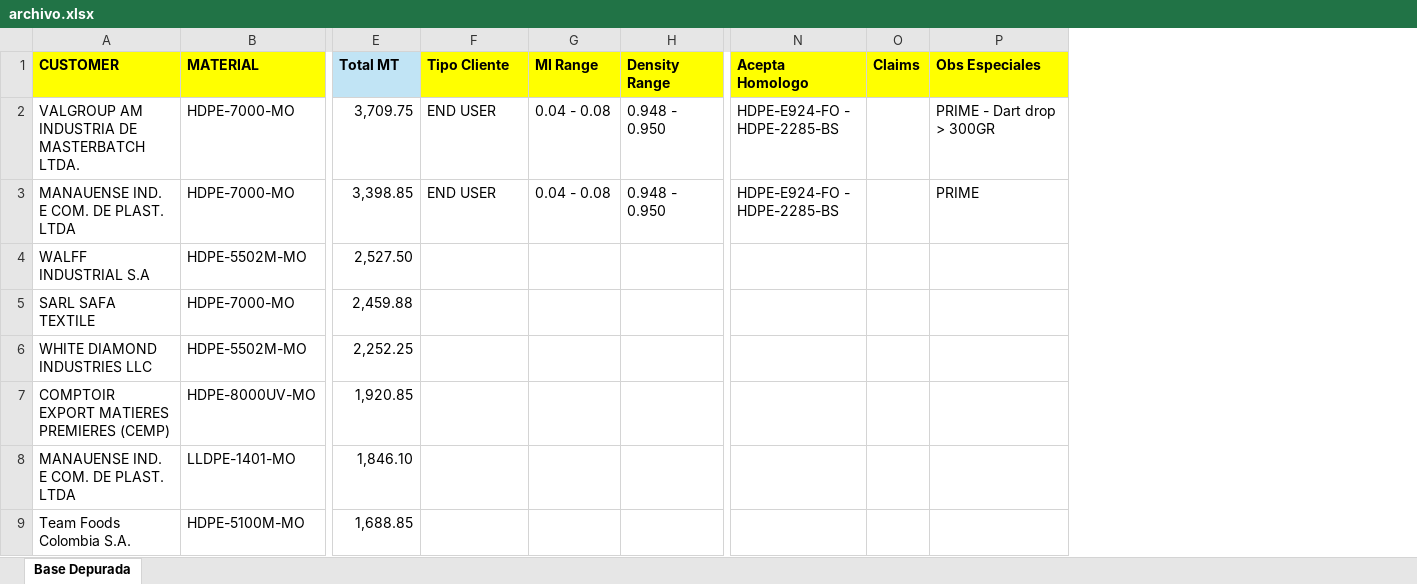
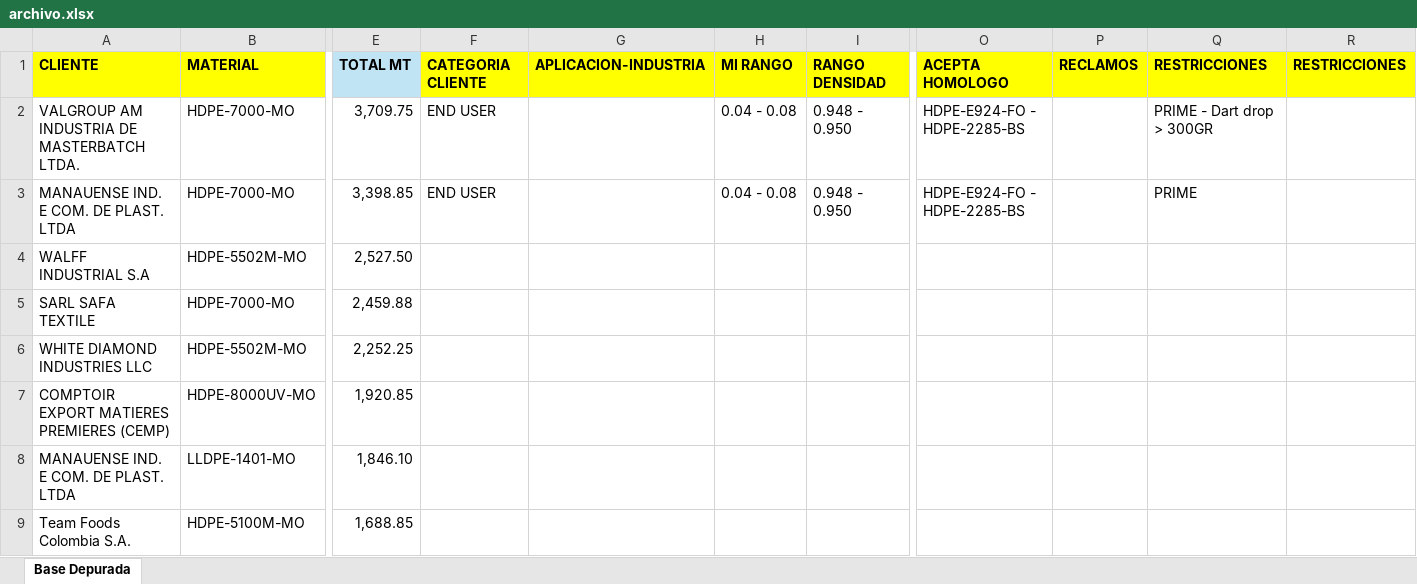
Before and after one commit to MichaelRozo-ARP/montachemTest, an Excel workbook: backend/temp_files/archivo.xlsx, sheet Base Depurada, drawn as a sheet; only a part is shown, gaps mark what is left out; values as stored, in another font and other column widths than the file's, no borders; charts and pictures not drawn; removed rows and columns are numbered as before the commit, all else as after; rows hold the shown columns only; the diff names each change by its address in the sheet, - before the commit and + after, or states it on an @@ line.

Commit message:
se agregaron columnas a la base y se agregaron en el back

```diff
--- a/backend/temp_files/archivo.xlsx (sheet Base Depurada)
+++ b/backend/temp_files/archivo.xlsx (sheet Base Depurada)
+column G, empty
-column O, empty
+column P, empty
+column R, empty
-row 1: CUSTOMER | MATERIAL | Total MT | Tipo Cliente | MI Range | Density Range | Acepta Homologo | Claims | Obs Especiales
+row 1: CLIENTE | MATERIAL | TOTAL MT | CATEGORIA CLIENTE | APLICACION-INDUSTRIA | MI RANGO | RANGO DENSIDAD | ACEPTA HOMOLOGO | RECLAMOS | RESTRICCIONES | RESTRICCIONES
```
Also changed, not shown: 3 other files.
